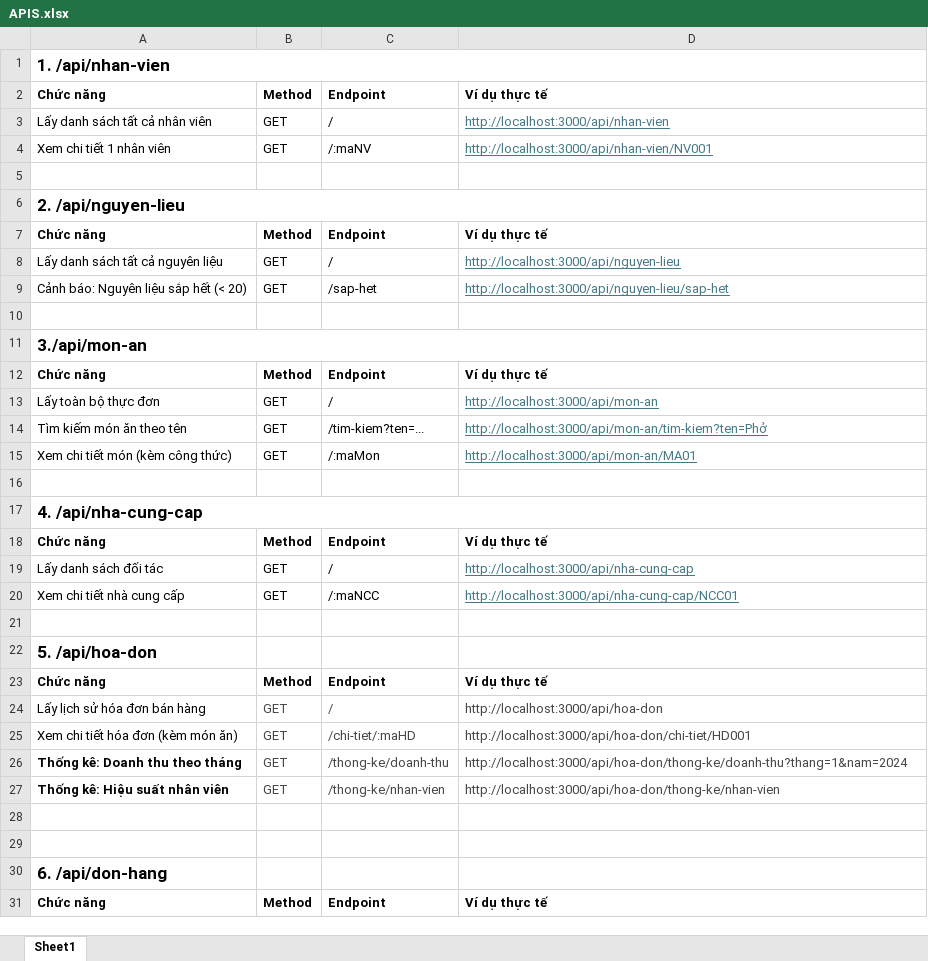
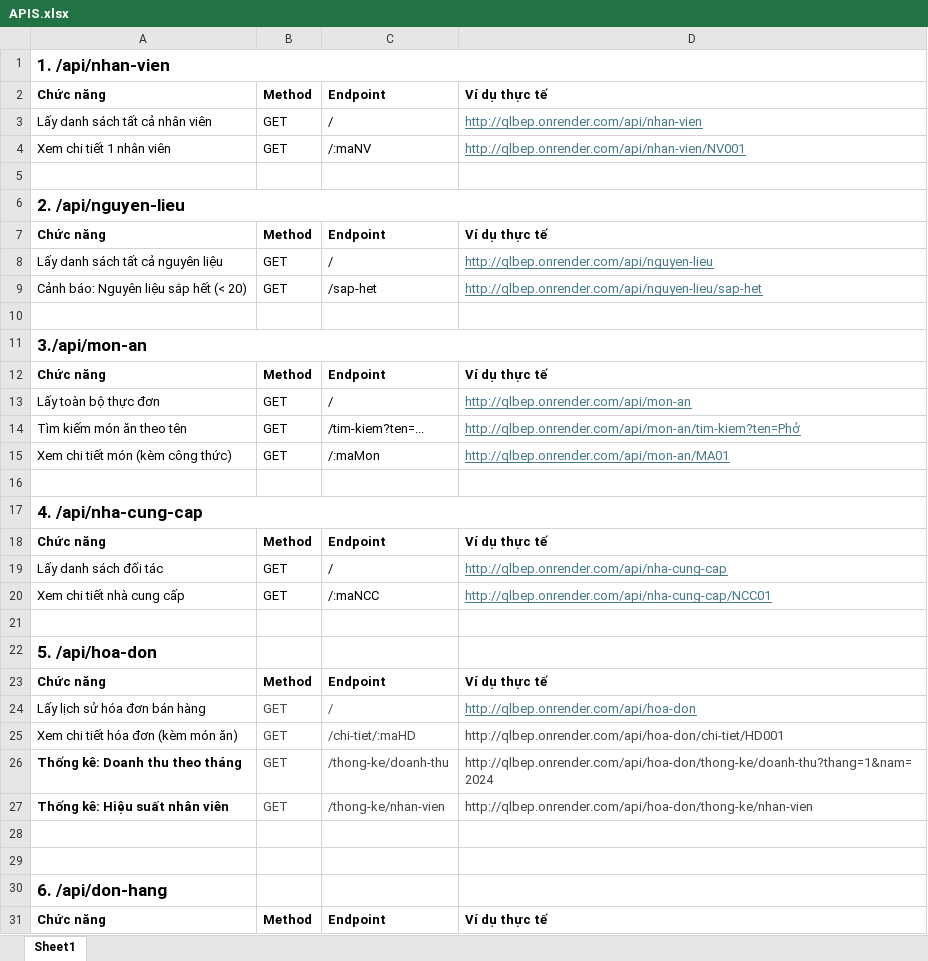
Before and after one commit to quanghung4dhh/QLBep, an Excel workbook: APIS.xlsx, sheet Sheet1, drawn as a sheet; only a part is shown; values as stored, in another font and other column widths than the file's, no borders; the diff covers the shown part only; the diff names each change by its address in the sheet, - before the commit and + after, or states it on an @@ line.

```diff
--- a/APIS.xlsx (sheet Sheet1)
+++ b/APIS.xlsx (sheet Sheet1)
-D3: http://localhost:3000/api/nhan-vien
+D3: http://qlbep.onrender.com/api/nhan-vien
-D4: http://localhost:3000/api/nhan-vien/NV001
+D4: http://qlbep.onrender.com/api/nhan-vien/NV001
-D8: http://localhost:3000/api/nguyen-lieu
+D8: http://qlbep.onrender.com/api/nguyen-lieu
-D9: http://localhost:3000/api/nguyen-lieu/sap-het
+D9: http://qlbep.onrender.com/api/nguyen-lieu/sap-het
-D13: http://localhost:3000/api/mon-an
+D13: http://qlbep.onrender.com/api/mon-an
-D14: http://localhost:3000/api/mon-an/tim-kiem?ten=Phở
+D14: http://qlbep.onrender.com/api/mon-an/tim-kiem?ten=Phở
-D15: http://localhost:3000/api/mon-an/MA01
+D15: http://qlbep.onrender.com/api/mon-an/MA01
-D19: http://localhost:3000/api/nha-cung-cap
+D19: http://qlbep.onrender.com/api/nha-cung-cap
-D20: http://localhost:3000/api/nha-cung-cap/NCC01
+D20: http://qlbep.onrender.com/api/nha-cung-cap/NCC01
-D24: http://localhost:3000/api/hoa-don
+D24: http://qlbep.onrender.com/api/hoa-don
@@ D24 underline: off → on, text colour: #444746 → #467886 @@
-D25: http://localhost:3000/api/hoa-don/chi-tiet/HD001
+D25: http://qlbep.onrender.com/api/hoa-don/chi-tiet/HD001
-D26: http://localhost:3000/api/hoa-don/thong-ke/doanh-thu?thang=1&nam=2024
+D26: http://qlbep.onrender.com/api/hoa-don/thong-ke/doanh-thu?thang=1&nam=2024
-D27: http://localhost:3000/api/hoa-don/thong-ke/nhan-vien
+D27: http://qlbep.onrender.com/api/hoa-don/thong-ke/nhan-vien
```
Also changed, not shown: 10 edited cells elsewhere in this sheet.
